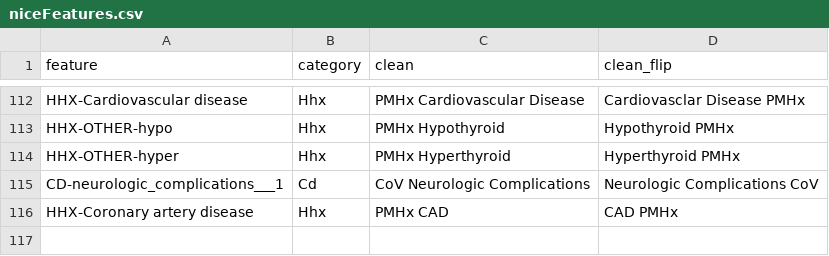
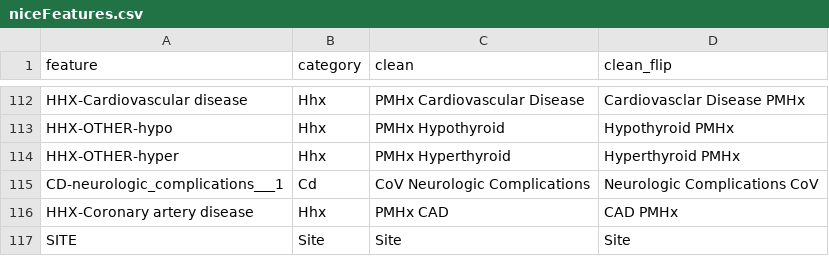
Before and after one commit to davidtweddell/lc_repo, a CSV file: JSON/niceFeatures.csv, drawn as a sheet; only a part is shown, gaps mark what is left out.

```diff
--- a/JSON/niceFeatures.csv
+++ b/JSON/niceFeatures.csv
@@ -116 +116,2 @@ CD-neurologic_complications___1,Cd,CoV Neurologic Complications,Neurologic Compl
 HHX-Coronary artery disease,Hhx,PMHx CAD,CAD PMHx
+SITE,Site,Site,Site
```
Also changed, not shown: 3 other files.
